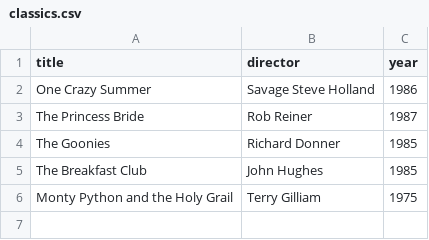
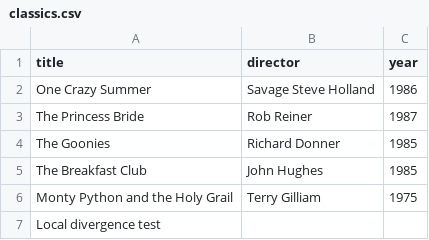
Before and after one commit to RahulD404/webflyx, a CSV file: classics.csv, drawn as a sheet; the diff names each change by its address in the sheet, - before the commit and + after, or states it on an @@ line.

Commit message:
Local: divergence commit

```diff
--- a/classics.csv
+++ b/classics.csv
+row 7: Local divergence test
```
